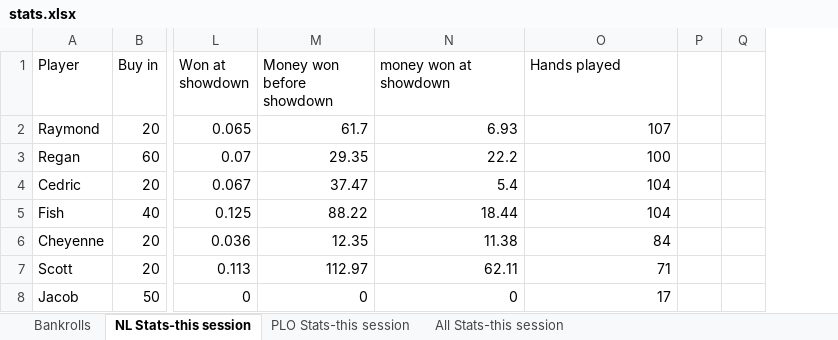
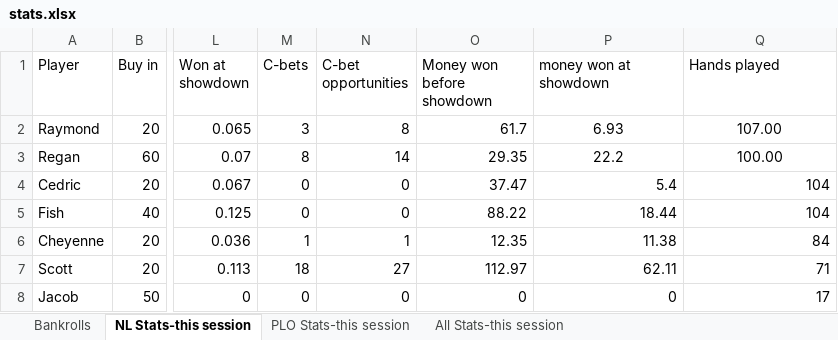
Before and after one commit to ibnerd007/Poker-Stats, an Excel workbook: Outputs/stats.xlsx, sheet NL Stats-this session, drawn as a sheet; only a part is shown, gaps mark what is left out; values as stored, in another font and other column widths than the file's, no borders; charts and pictures not drawn; removed rows and columns are numbered as before the commit, all else as after; the diff names each change by its address in the sheet, - before the commit and + after, or states it on an @@ line.

Commit message:
C-bets/opportunities now exported to Excel
Now C-betting can be seen on Excel graphs with the other stats

```diff
--- a/Outputs/stats.xlsx (sheet NL Stats-this session)
+++ b/Outputs/stats.xlsx (sheet NL Stats-this session)
+column M (C-bets), rows 2-8: 3 | 8 | 0 | 0 | 1 | 18 | 0
+column N (C-bet opportunities), rows 2-8: 8 | 14 | 0 | 0 | 1 | 27 | 0
-column P, empty
-column Q, empty
-P2:Q3 alignment: right
+P2:Q3 alignment: center
-Q2 (Hands played): 107
+Q2 (Hands played): 107.00
-Q3 (Hands played): 100
+Q3 (Hands played): 100.00
```
Also changed, not shown: sheet PLO Stats-this session, sheet All Stats-this session, charts or pictures, Outputs/stacks over time.xlsx, 2 other files.
